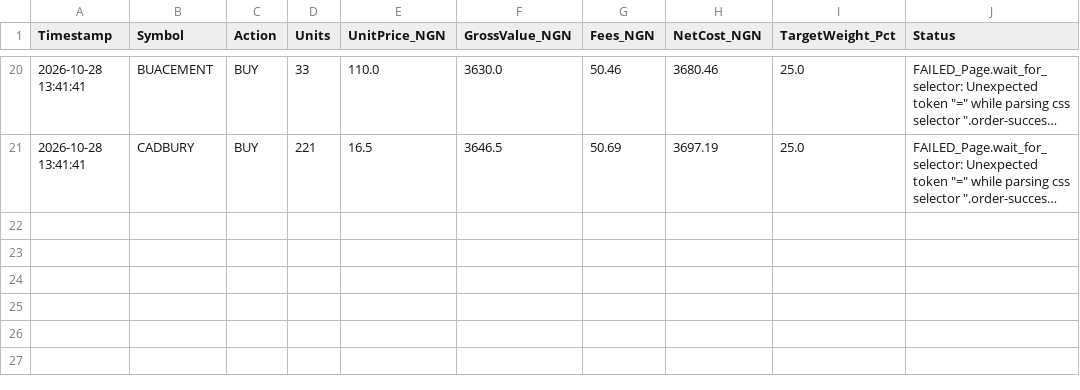
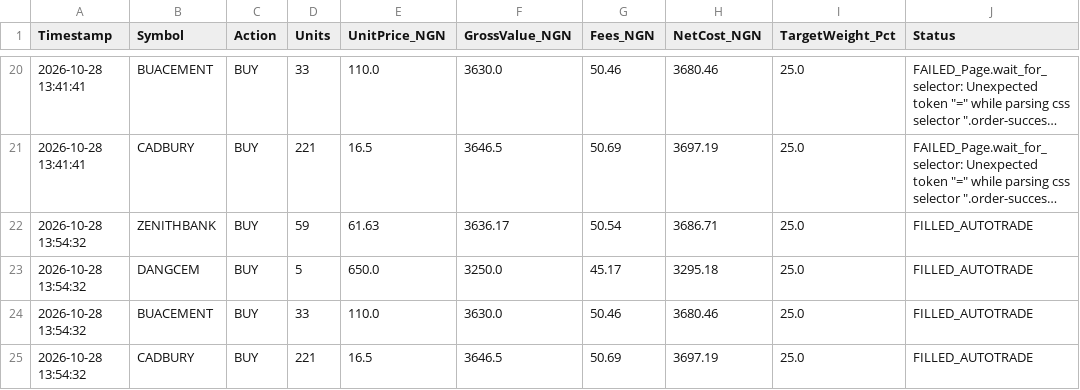
Before and after one commit to bamideleadedeji/ngx-quant-risk-engine, a CSV file: ngx_trade_audit.csv, drawn as a sheet; only a part is shown, gaps mark what is left out; long unchanged cells end in …; the diff names each change by its address in the sheet, - before the commit and + after, or states it on an @@ line.

```diff
--- a/ngx_trade_audit.csv
+++ b/ngx_trade_audit.csv
+row 22: 2026-10-28 13:54:32 | ZENITHBANK | BUY | 59 | 61.63 | 3636.17 | 50.54 | 3686.71 | 25.0 | FILLED_AUTOTRADE
+row 23: 2026-10-28 13:54:32 | DANGCEM | BUY | 5 | 650.0 | 3250.0 | 45.17 | 3295.18 | 25.0 | FILLED_AUTOTRADE
+row 24: 2026-10-28 13:54:32 | BUACEMENT | BUY | 33 | 110.0 | 3630.0 | 50.46 | 3680.46 | 25.0 | FILLED_AUTOTRADE
+row 25: 2026-10-28 13:54:32 | CADBURY | BUY | 221 | 16.5 | 3646.5 | 50.69 | 3697.19 | 25.0 | FILLED_AUTOTRADE
```
Also changed, not shown: 1 other file.
